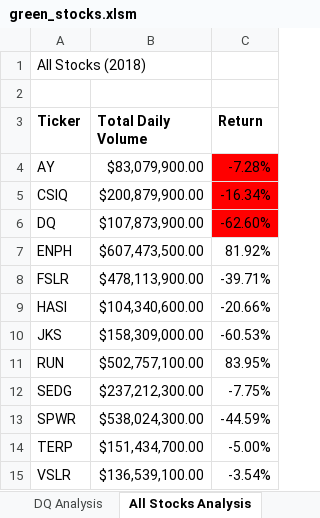
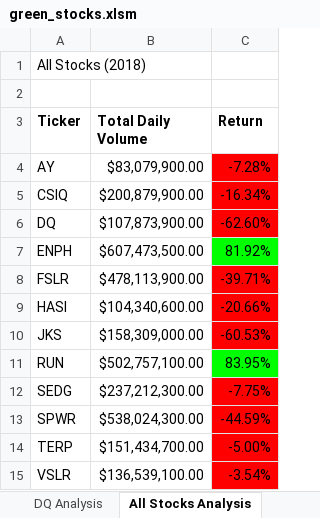
Before and after one commit to wilfredwaheejr/practice-stock-analysis, an Excel workbook: green_stocks.xlsm, sheet All Stocks Analysis, drawn as a sheet; values as stored, in another font and other column widths than the file's, no borders; charts and pictures not drawn; the diff names each change by its address in the sheet, - before the commit and + after, or states it on an @@ line.

Commit message:
Add files via upload

```diff
--- a/green_stocks.xlsm (sheet All Stocks Analysis)
+++ b/green_stocks.xlsm (sheet All Stocks Analysis)
-C7 fill: none
+C7 fill: #00FF00
-C8:C10 fill: none
+C8:C10 fill: #FF0000
-C11 fill: none
+C11 fill: #00FF00
-C12:C15 fill: none
+C12:C15 fill: #FF0000
```
Also changed, not shown: sheet 2017, sheet 2018, charts or pictures.
